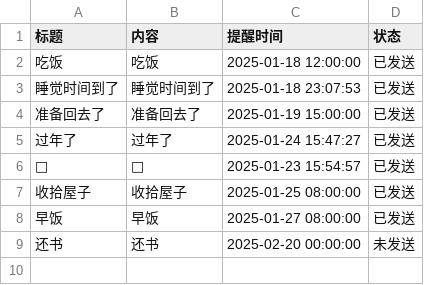
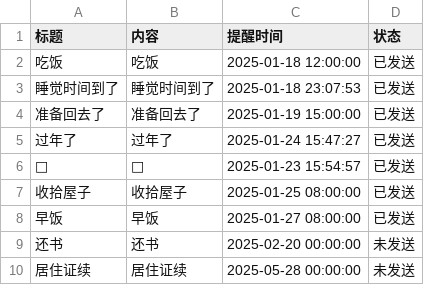
Before and after one commit to zhgj/zhgj.github.io, a CSV file: remind.csv, drawn as a sheet; the diff names each change by its address in the sheet, - before the commit and + after, or states it on an @@ line.

Commit message:
Add a new line to remind.csv

```diff
--- a/remind.csv
+++ b/remind.csv
+row 10: 居住证续 | 居住证续 | 2025-05-28 00:00:00 | 未发送
```
